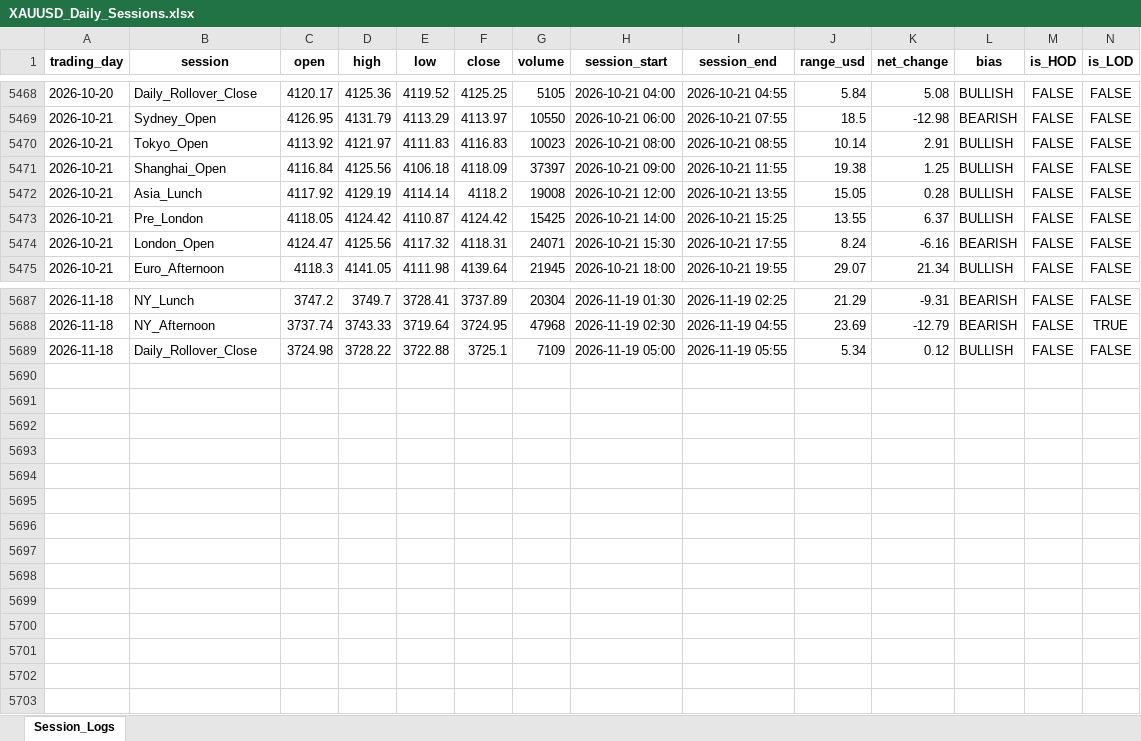
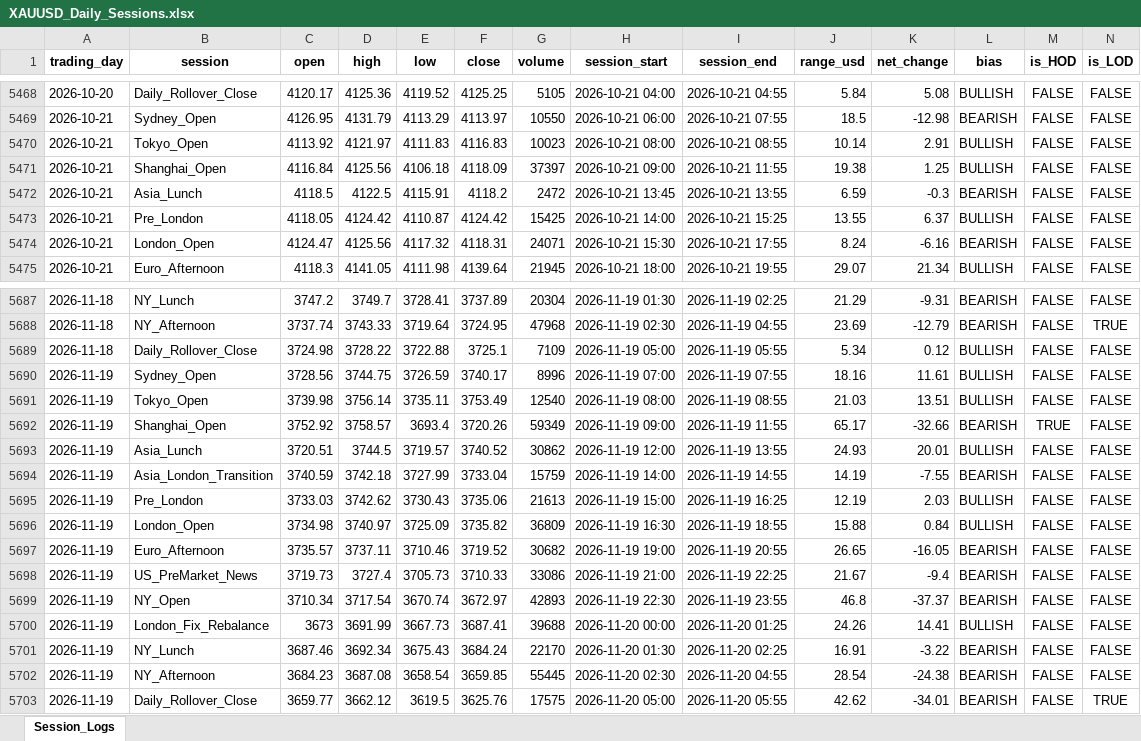
Before and after one commit to Jamesssurfer/XAUUSD-SessionTracker, an Excel workbook: XAUUSD_Daily_Sessions.xlsx, sheet Session_Logs, drawn as a sheet; only a part is shown, gaps mark what is left out; values as stored, in another font and other column widths than the file's, no borders; removed rows and columns are numbered as before the commit, all else as after; the diff names each change by its address in the sheet, - before the commit and + after, or states it on an @@ line.

Commit message:
Automated daily session update: 2026-11-20 08:43

```diff
--- a/XAUUSD_Daily_Sessions.xlsx (sheet Session_Logs)
+++ b/XAUUSD_Daily_Sessions.xlsx (sheet Session_Logs)
-row 5472: 2026-10-21 | Asia_Lunch | 4117.92 | 4129.19 | 4114.14 | 4118.2 | 19008 | 2026-10-21 12:00 | 2026-10-21 13:55 | 15.05 | 0.28 | BULLISH | FALSE | FALSE
+row 5472: 2026-10-21 | Asia_Lunch | 4118.5 | 4122.5 | 4115.91 | 4118.2 | 2472 | 2026-10-21 13:45 | 2026-10-21 13:55 | 6.59 | -0.3 | BEARISH | FALSE | FALSE
+row 5690: 2026-11-19 | Sydney_Open | 3728.56 | 3744.75 | 3726.59 | 3740.17 | 8996 | 2026-11-19 07:00 | 2026-11-19 07:55 | 18.16 | 11.61 | BULLISH | FALSE | FALSE
+row 5691: 2026-11-19 | Tokyo_Open | 3739.98 | 3756.14 | 3735.11 | 3753.49 | 12540 | 2026-11-19 08:00 | 2026-11-19 08:55 | 21.03 | 13.51 | BULLISH | FALSE | FALSE
+row 5692: 2026-11-19 | Shanghai_Open | 3752.92 | 3758.57 | 3693.4 | 3720.26 | 59349 | 2026-11-19 09:00 | 2026-11-19 11:55 | 65.17 | -32.66 | BEARISH | TRUE | FALSE
+row 5693: 2026-11-19 | Asia_Lunch | 3720.51 | 3744.5 | 3719.57 | 3740.52 | 30862 | 2026-11-19 12:00 | 2026-11-19 13:55 | 24.93 | 20.01 | BULLISH | FALSE | FALSE
+row 5694: 2026-11-19 | Asia_London_Transition | 3740.59 | 3742.18 | 3727.99 | 3733.04 | 15759 | 2026-11-19 14:00 | 2026-11-19 14:55 | 14.19 | -7.55 | BEARISH | FALSE | FALSE
+row 5695: 2026-11-19 | Pre_London | 3733.03 | 3742.62 | 3730.43 | 3735.06 | 21613 | 2026-11-19 15:00 | 2026-11-19 16:25 | 12.19 | 2.03 | BULLISH | FALSE | FALSE
+row 5696: 2026-11-19 | London_Open | 3734.98 | 3740.97 | 3725.09 | 3735.82 | 36809 | 2026-11-19 16:30 | 2026-11-19 18:55 | 15.88 | 0.84 | BULLISH | FALSE | FALSE
+row 5697: 2026-11-19 | Euro_Afternoon | 3735.57 | 3737.11 | 3710.46 | 3719.52 | 30682 | 2026-11-19 19:00 | 2026-11-19 20:55 | 26.65 | -16.05 | BEARISH | FALSE | FALSE
+row 5698: 2026-11-19 | US_PreMarket_News | 3719.73 | 3727.4 | 3705.73 | 3710.33 | 33086 | 2026-11-19 21:00 | 2026-11-19 22:25 | 21.67 | -9.4 | BEARISH | FALSE | FALSE
+row 5699: 2026-11-19 | NY_Open | 3710.34 | 3717.54 | 3670.74 | 3672.97 | 42893 | 2026-11-19 22:30 | 2026-11-19 23:55 | 46.8 | -37.37 | BEARISH | FALSE | FALSE
+row 5700: 2026-11-19 | London_Fix_Rebalance | 3673 | 3691.99 | 3667.73 | 3687.41 | 39688 | 2026-11-20 00:00 | 2026-11-20 01:25 | 24.26 | 14.41 | BULLISH | FALSE | FALSE
+row 5701: 2026-11-19 | NY_Lunch | 3687.46 | 3692.34 | 3675.43 | 3684.24 | 22170 | 2026-11-20 01:30 | 2026-11-20 02:25 | 16.91 | -3.22 | BEARISH | FALSE | FALSE
+row 5702: 2026-11-19 | NY_Afternoon | 3684.23 | 3687.08 | 3658.54 | 3659.85 | 55445 | 2026-11-20 02:30 | 2026-11-20 04:55 | 28.54 | -24.38 | BEARISH | FALSE | FALSE
+row 5703: 2026-11-19 | Daily_Rollover_Close | 3659.77 | 3662.12 | 3619.5 | 3625.76 | 17575 | 2026-11-20 05:00 | 2026-11-20 05:55 | 42.62 | -34.01 | BEARISH | FALSE | TRUE
```
